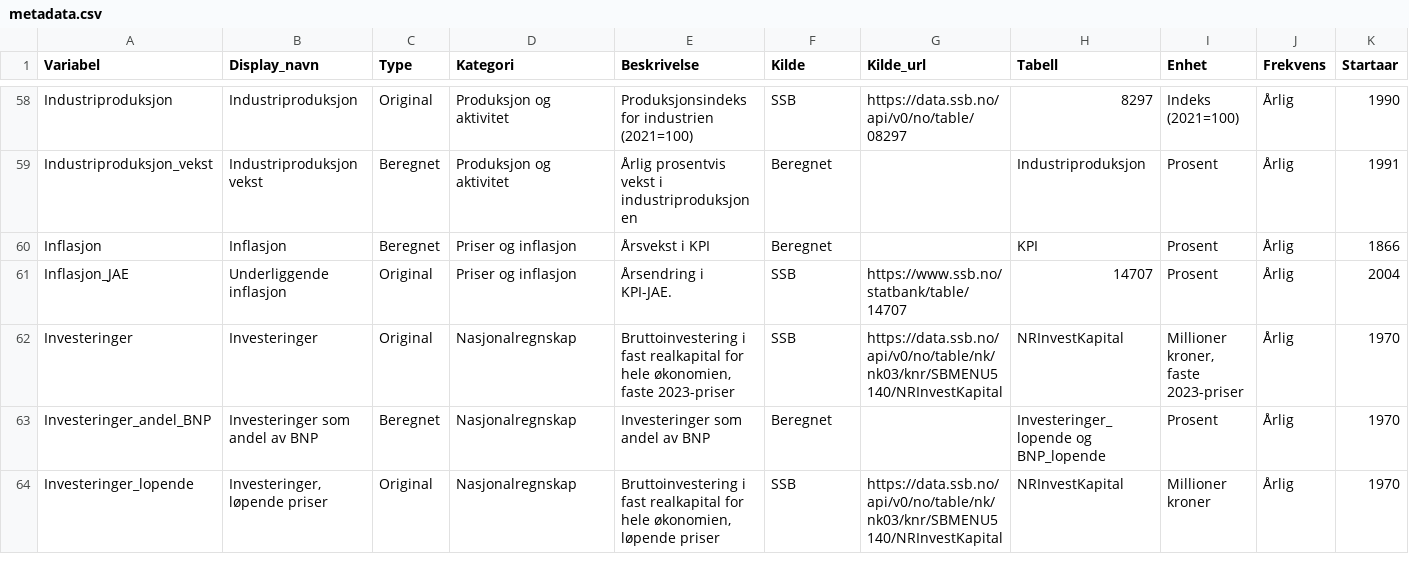
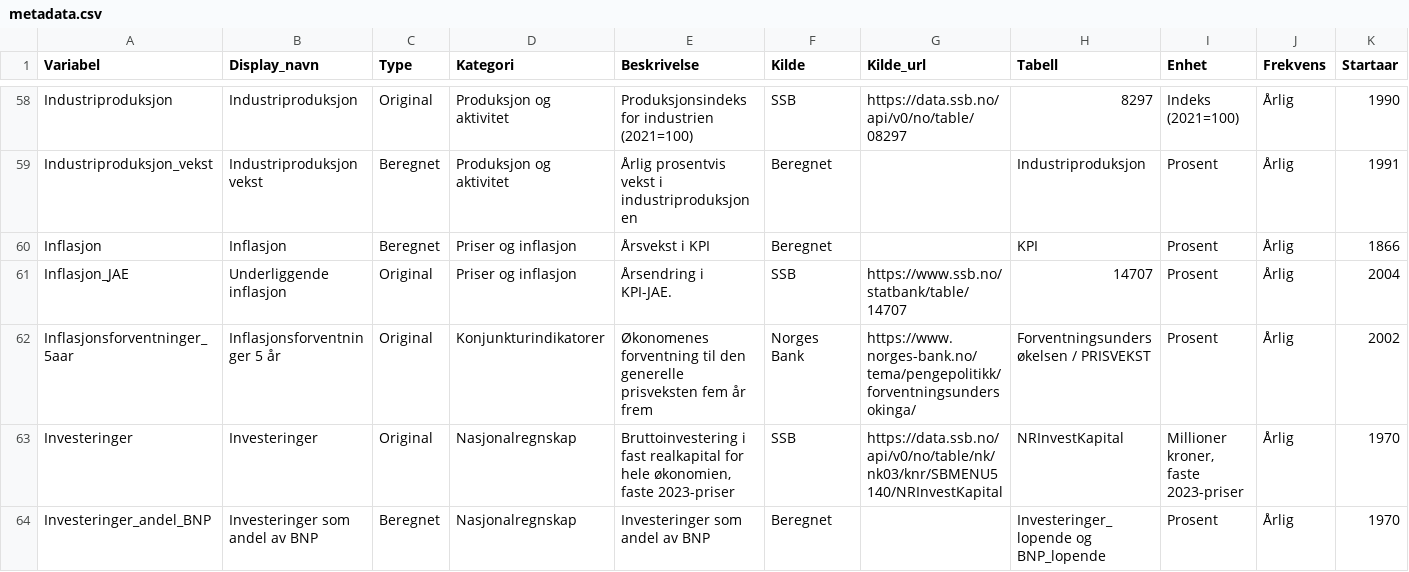
Before and after one commit to nilskvilvang/NorMacro, a CSV file: inst/extdata/metadata.csv, drawn as a sheet; only a part is shown, gaps mark what is left out; the shorter side is filled out with more unchanged rows; rows hold the shown columns only; the diff names each change by its address in the sheet, - before the commit and + after, or states it on an @@ line.

```diff
--- a/inst/extdata/metadata.csv
+++ b/inst/extdata/metadata.csv
+row 62: Inflasjonsforventninger_5aar | Inflasjonsforventninger 5 år | Original | Konjunkturindikatorer | Økonomenes forventning til den generelle prisveksten fem år frem | Norges Bank | https://www.norges-bank.no/tema/pengepolitikk/forventningsundersokinga/ | Forventningsundersøkelsen / PRISVEKST | Prosent | Årlig | 2002
```
Also changed, not shown: 5 other files.
